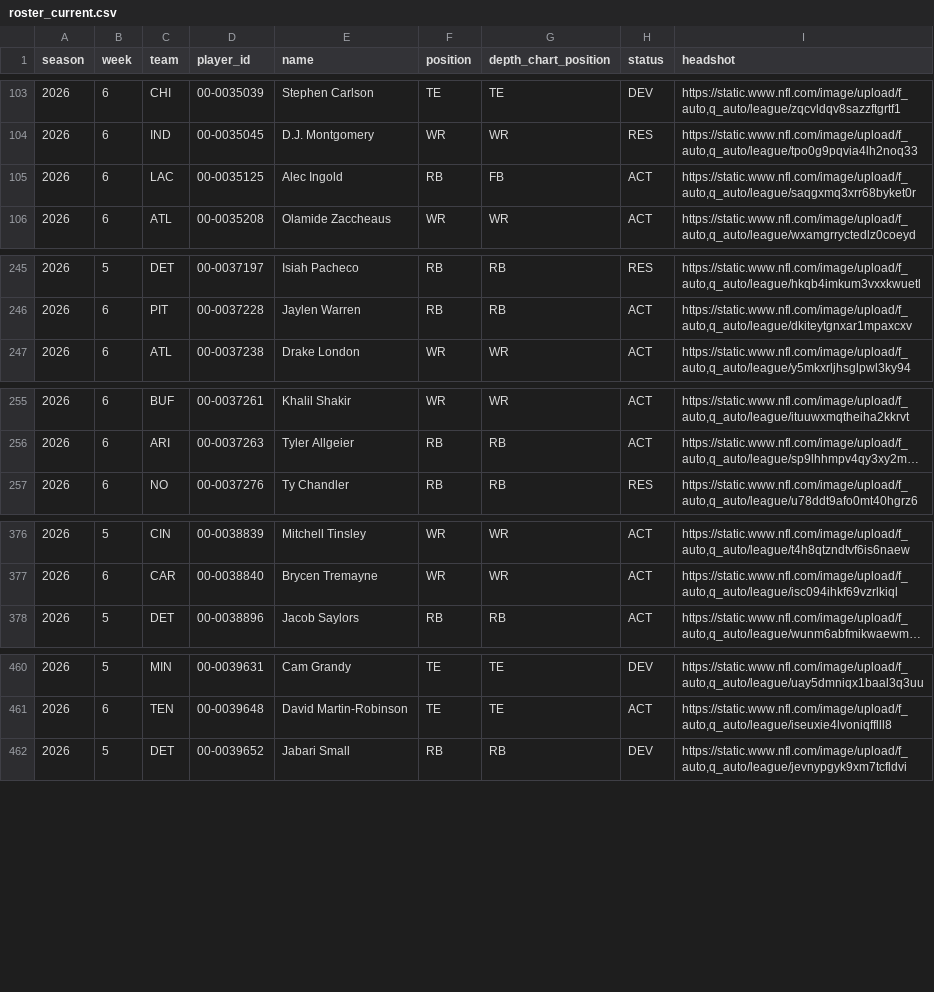
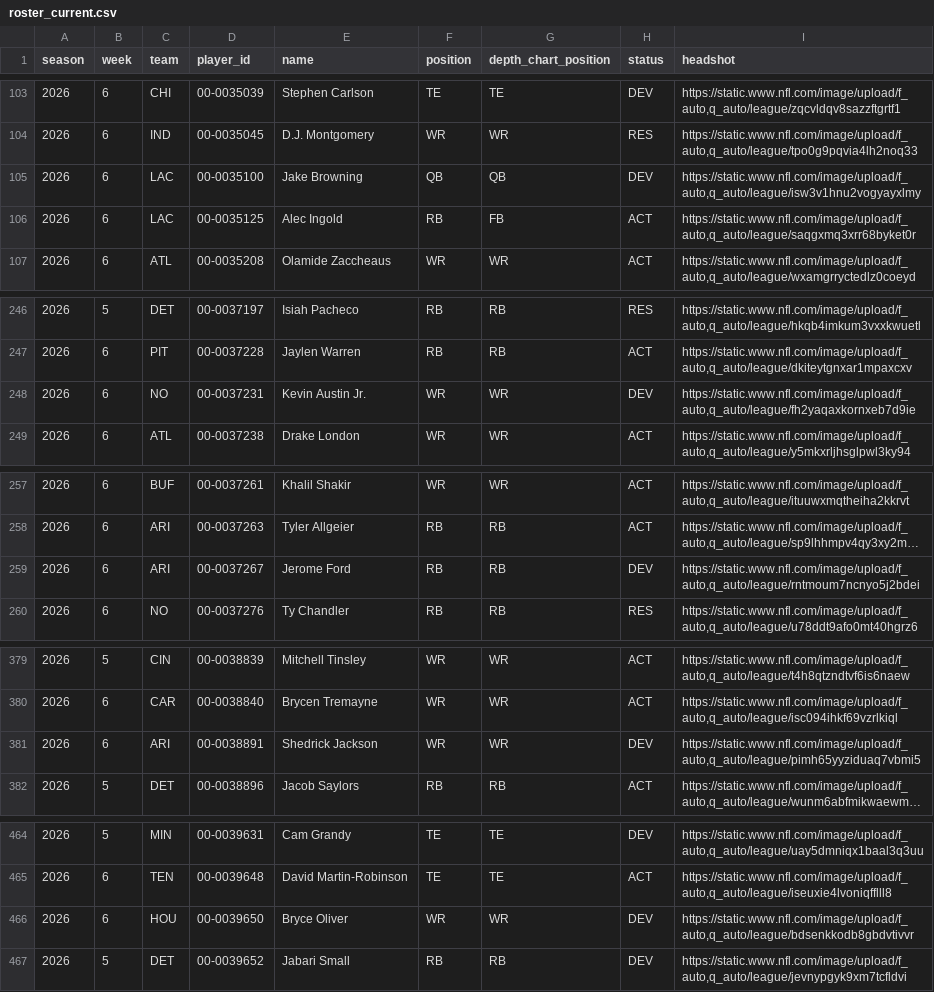
Before and after one commit to tdfarrell/betting-research, a CSV file: data/nfl/roster_current.csv, drawn as a sheet; only a part is shown, gaps mark what is left out; long unchanged cells end in …; the diff covers the shown part only; the diff names each change by its address in the sheet, - before the commit and + after, or states it on an @@ line.

```diff
--- a/data/nfl/roster_current.csv
+++ b/data/nfl/roster_current.csv
+row 105: 2026 | 6 | LAC | 00-0035100 | Jake Browning | QB | QB | DEV | https://static.www.nfl.com/image/upload/f_auto,q_auto/league/isw3v1hnu2vogyayxlmy
+row 248: 2026 | 6 | NO | 00-0037231 | Kevin Austin Jr. | WR | WR | DEV | https://static.www.nfl.com/image/upload/f_auto,q_auto/league/fh2yaqaxkornxeb7d9ie
+row 259: 2026 | 6 | ARI | 00-0037267 | Jerome Ford | RB | RB | DEV | https://static.www.nfl.com/image/upload/f_auto,q_auto/league/rntmoum7ncnyo5j2bdei
+row 381: 2026 | 6 | ARI | 00-0038891 | Shedrick Jackson | WR | WR | DEV | https://static.www.nfl.com/image/upload/f_auto,q_auto/league/pimh65yyziduaq7vbmi5
+row 466: 2026 | 6 | HOU | 00-0039650 | Bryce Oliver | WR | WR | DEV | https://static.www.nfl.com/image/upload/f_auto,q_auto/league/bdsenkkodb8gbdvtivvr
```
Also changed, not shown: 2 added rows, 2 moved rows and 3 edited cells elsewhere in this file, data/boards/cfb_2026-10-15.csv, data/boards/nfl_2026_wk06.csv, 37 other files.
